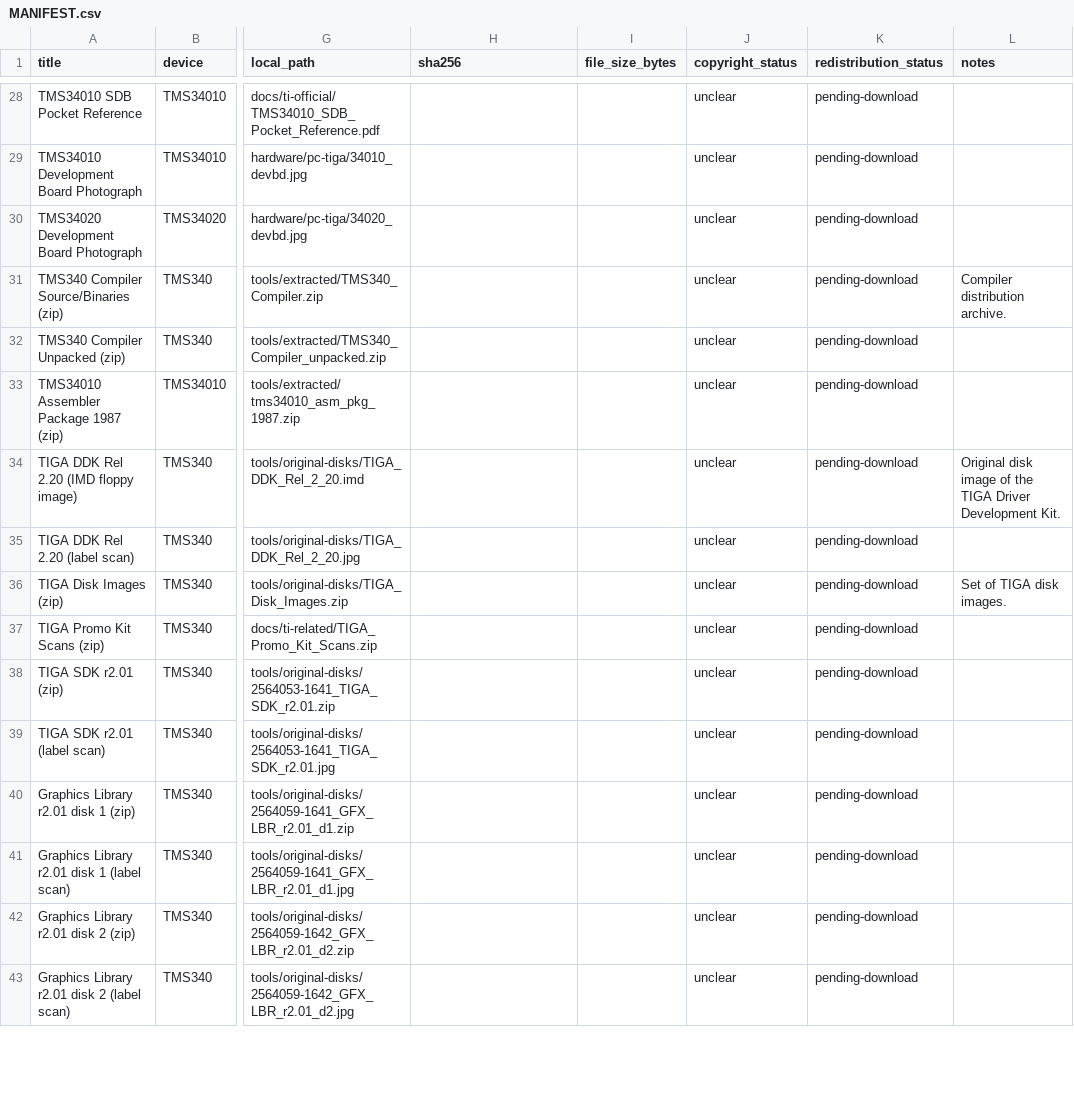
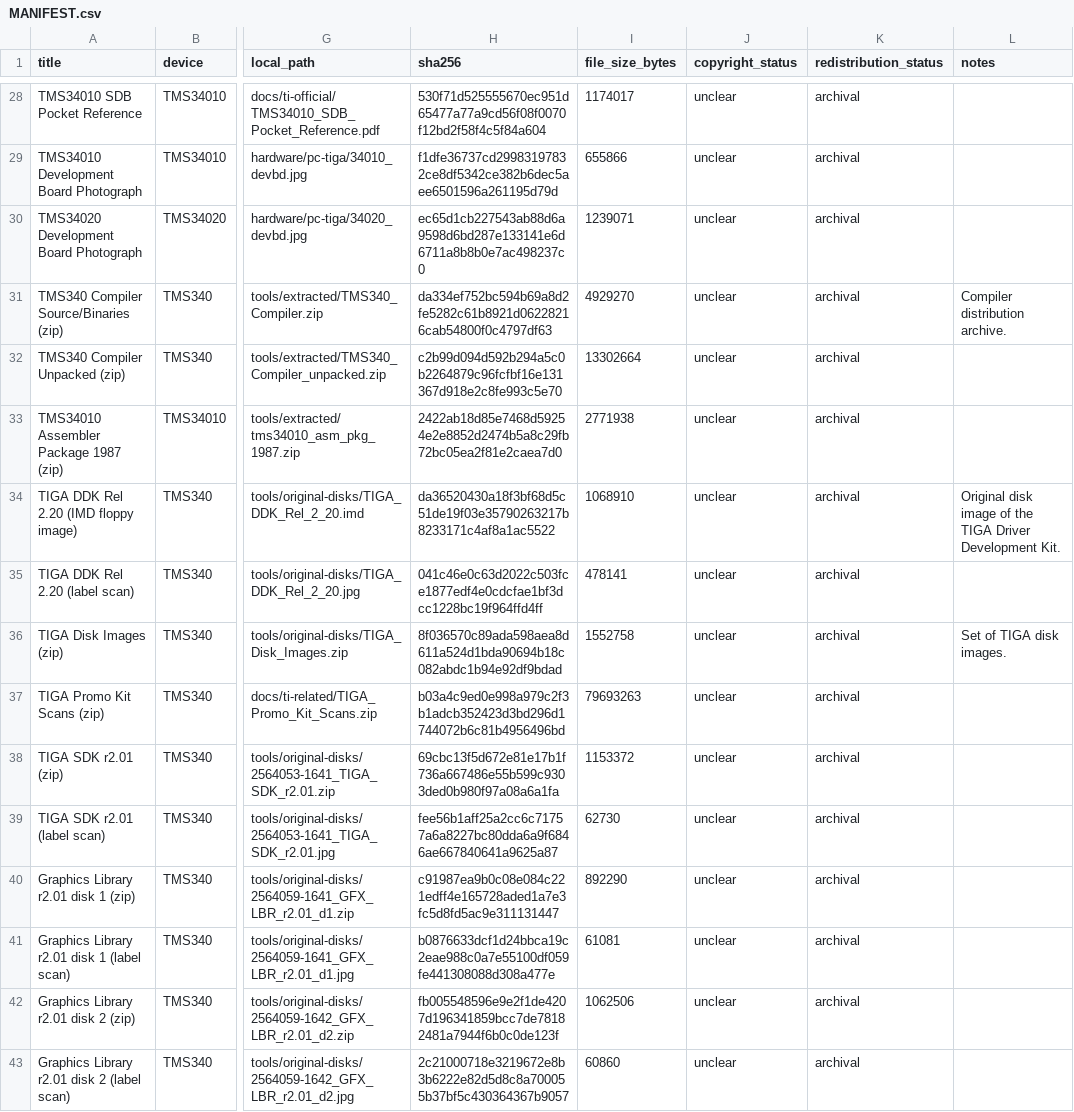
Before and after one commit to birdybro/TMS34010_Info, a CSV file: MANIFEST.csv, drawn as a sheet; only a part is shown, gaps mark what is left out; the diff covers the shown part only; the diff names each change by its address in the sheet, - before the commit and + after, or states it on an @@ line.

Commit message:
Mirror Bitsavers TMS340xx documentation, tools, and patents
Fetch 45 files (~268 MB) from bitsavers.trailing-edge.com via scripts/download_sources.py: TMS34010/34020/34061/34082 manuals + datasheets, reference cards, dev-board photos, original disk images (TIGA SDK r2.01, Graphics Library r2.01 d1-d3, C Source Debugger r5.00, Code Generation Tools r5.01 d1-d2, TIGA DDK Rel 2.20, TIGA Disk Images, TIGA Promo Kit Scans), TMS340_Compiler/unpacked + tms34010_asm_pkg_1987 zips, US patents 5371517/5465058/5636335/5696923/5696924, and TI app note SPRA402. SHA256s recorded in MANIFEST.csv via scripts/hash_manifest.py; redistribution_status flipped from pending-download to archival (public for patents).

```diff
--- a/MANIFEST.csv
+++ b/MANIFEST.csv
-H28 (sha256): (empty)
+H28 (sha256): 530f71d525555670ec951d65477a77a9cd56f08f0070f12bd2f58f4c5f84a604
-I28 (file_size_bytes): (empty)
+I28 (file_size_bytes): 1174017
-K28:K43 (redistribution_status): pending-download
+K28:K43 (redistribution_status): archival
-H29 (sha256): (empty)
+H29 (sha256): f1dfe36737cd29983197832ce8df5342ce382b6dec5aee6501596a261195d79d
-I29 (file_size_bytes): (empty)
+I29 (file_size_bytes): 655866
-H30 (sha256): (empty)
+H30 (sha256): ec65d1cb227543ab88d6a9598d6bd287e133141e6d6711a8b8b0e7ac498237c0
-I30 (file_size_bytes): (empty)
+I30 (file_size_bytes): 1239071
-H31 (sha256): (empty)
+H31 (sha256): da334ef752bc594b69a8d2fe5282c61b8921d06228216cab54800f0c4797df63
-I31 (file_size_bytes): (empty)
+I31 (file_size_bytes): 4929270
-H32 (sha256): (empty)
+H32 (sha256): c2b99d094d592b294a5c0b2264879c96fcfbf16e131367d918e2c8fe993c5e70
-I32 (file_size_bytes): (empty)
+I32 (file_size_bytes): 13302664
-H33 (sha256): (empty)
+H33 (sha256): 2422ab18d85e7468d59254e2e8852d2474b5a8c29fb72bc05ea2f81e2caea7d0
-I33 (file_size_bytes): (empty)
+I33 (file_size_bytes): 2771938
-H34 (sha256): (empty)
+H34 (sha256): da36520430a18f3bf68d5c51de19f03e35790263217b8233171c4af8a1ac5522
-I34 (file_size_bytes): (empty)
+I34 (file_size_bytes): 1068910
-H35 (sha256): (empty)
+H35 (sha256): 041c46e0c63d2022c503fce1877edf4e0cdcfae1bf3dcc1228bc19f964ffd4ff
-I35 (file_size_bytes): (empty)
+I35 (file_size_bytes): 478141
-H36 (sha256): (empty)
+H36 (sha256): 8f036570c89ada598aea8d611a524d1bda90694b18c082abdc1b94e92df9bdad
-I36 (file_size_bytes): (empty)
+I36 (file_size_bytes): 1552758
-H37 (sha256): (empty)
+H37 (sha256): b03a4c9ed0e998a979c2f3b1adcb352423d3bd296d1744072b6c81b4956496bd
-I37 (file_size_bytes): (empty)
+I37 (file_size_bytes): 79693263
-H38 (sha256): (empty)
+H38 (sha256): 69cbc13f5d672e81e17b1f736a667486e55b599c9303ded0b980f97a08a6a1fa
-I38 (file_size_bytes): (empty)
+I38 (file_size_bytes): 1153372
-H39 (sha256): (empty)
+H39 (sha256): fee56b1aff25a2cc6c71757a6a8227bc80dda6a9f6846ae667840641a9625a87
-I39 (file_size_bytes): (empty)
+I39 (file_size_bytes): 62730
-H40 (sha256): (empty)
+H40 (sha256): c91987ea9b0c08e084c221edff4e165728aded1a7e3fc5d8fd5ac9e311131447
-I40 (file_size_bytes): (empty)
+I40 (file_size_bytes): 892290
-H41 (sha256): (empty)
+H41 (sha256): b0876633dcf1d24bbca19c2eae988c0a7e55100df059fe441308088d308a477e
-I41 (file_size_bytes): (empty)
+I41 (file_size_bytes): 61081
-H42 (sha256): (empty)
+H42 (sha256): fb005548596e9e2f1de4207d196341859bcc7de78182481a7944f6b0c0de123f
-I42 (file_size_bytes): (empty)
+I42 (file_size_bytes): 1062506
-H43 (sha256): (empty)
+H43 (sha256): 2c21000718e3219672e8b3b6222e82d5d8c8a700055b37bf5c430364367b9057
-I43 (file_size_bytes): (empty)
+I43 (file_size_bytes): 60860
```
Also changed, not shown: 87 edited cells elsewhere in this file, 45 other files.
